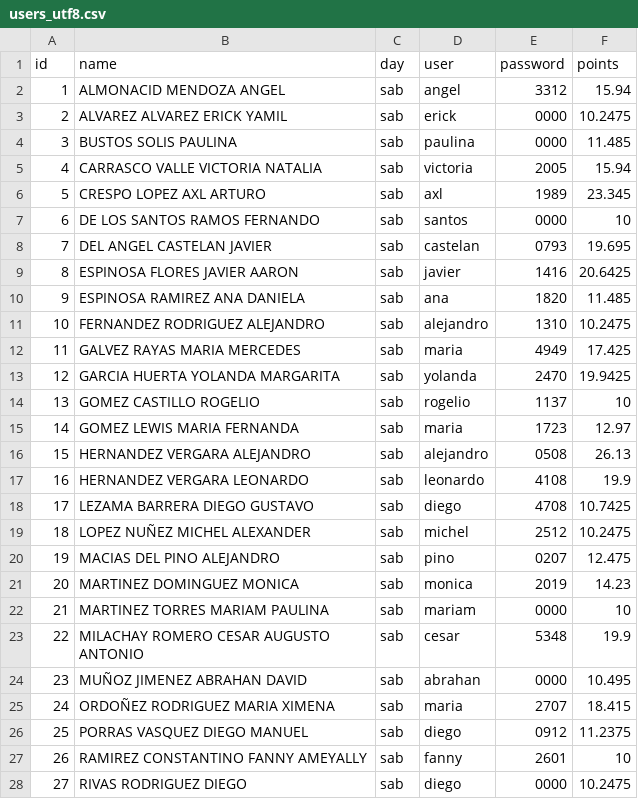
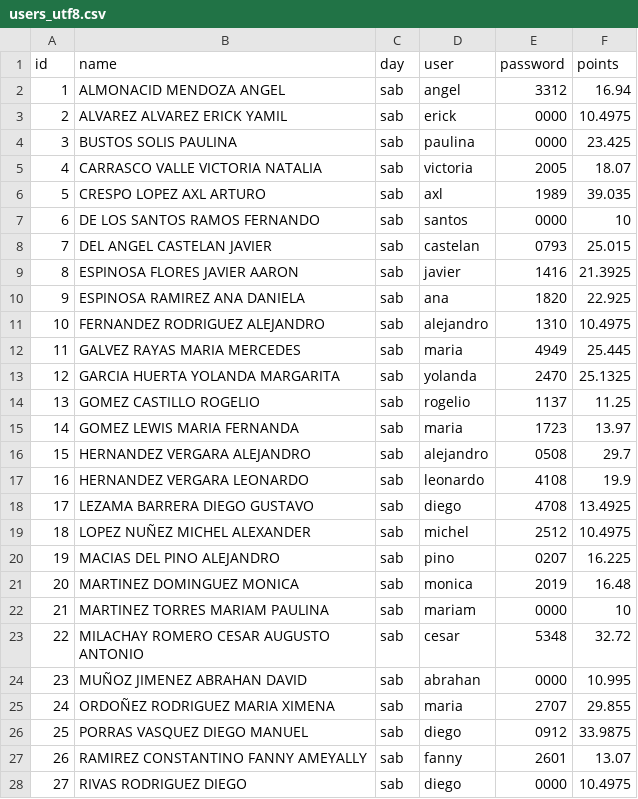
Before and after one commit to ramirezariben-boop/classroom-trading, a CSV file: data/users_utf8.csv, drawn as a sheet; only a part is shown; the diff covers the shown part only.

```diff
--- a/data/users_utf8.csv
+++ b/data/users_utf8.csv
@@ -1,28 +1,28 @@
 id,name,day,user,password,points
-1,ALMONACID MENDOZA ANGEL,sab,angel,3312,15.94
-2,ALVAREZ ALVAREZ ERICK YAMIL,sab,erick,0000,10.2475
-3,BUSTOS SOLIS PAULINA,sab,paulina,0000,11.485
-4,CARRASCO VALLE VICTORIA NATALIA,sab,victoria,2005,15.94
-5,CRESPO LOPEZ AXL ARTURO,sab,axl,1989,23.345
+1,ALMONACID MENDOZA ANGEL,sab,angel,3312,16.94
+2,ALVAREZ ALVAREZ ERICK YAMIL,sab,erick,0000,10.4975
+3,BUSTOS SOLIS PAULINA,sab,paulina,0000,23.425
+4,CARRASCO VALLE VICTORIA NATALIA,sab,victoria,2005,18.07
+5,CRESPO LOPEZ AXL ARTURO,sab,axl,1989,39.035
 6,DE LOS SANTOS RAMOS FERNANDO,sab,santos,0000,10
-7,DEL ANGEL CASTELAN JAVIER,sab,castelan,0793,19.695
-8,ESPINOSA FLORES JAVIER AARON,sab,javier,1416,20.6425
-9,ESPINOSA RAMIREZ ANA DANIELA,sab,ana,1820,11.485
-10,FERNANDEZ RODRIGUEZ ALEJANDRO,sab,alejandro,1310,10.2475
-11,GALVEZ RAYAS MARIA MERCEDES,sab,maria,4949,17.425
-12,GARCIA HUERTA YOLANDA MARGARITA,sab,yolanda,2470,19.9425
-13,GOMEZ CASTILLO ROGELIO,sab,rogelio,1137,10
-14,GOMEZ LEWIS MARIA FERNANDA,sab,maria,1723,12.97
-15,HERNANDEZ VERGARA ALEJANDRO,sab,alejandro,0508,26.13
+7,DEL ANGEL CASTELAN JAVIER,sab,castelan,0793,25.015
+8,ESPINOSA FLORES JAVIER AARON,sab,javier,1416,21.3925
+9,ESPINOSA RAMIREZ ANA DANIELA,sab,ana,1820,22.925
+10,FERNANDEZ RODRIGUEZ ALEJANDRO,sab,alejandro,1310,10.4975
+11,GALVEZ RAYAS MARIA MERCEDES,sab,maria,4949,25.445
+12,GARCIA HUERTA YOLANDA MARGARITA,sab,yolanda,2470,25.1325
+13,GOMEZ CASTILLO ROGELIO,sab,rogelio,1137,11.25
+14,GOMEZ LEWIS MARIA FERNANDA,sab,maria,1723,13.97
+15,HERNANDEZ VERGARA ALEJANDRO,sab,alejandro,0508,29.7
 16,HERNANDEZ VERGARA LEONARDO,sab,leonardo,4108,19.9
-17,LEZAMA BARRERA DIEGO GUSTAVO,sab,diego,4708,10.7425
-18,LOPEZ NUÑEZ MICHEL ALEXANDER,sab,michel,2512,10.2475
-19,MACIAS DEL PINO ALEJANDRO,sab,pino,0207,12.475
-20,MARTINEZ DOMINGUEZ MONICA,sab,monica,2019,14.23
+17,LEZAMA BARRERA DIEGO GUSTAVO,sab,diego,4708,13.4925
+18,LOPEZ NUÑEZ MICHEL ALEXANDER,sab,michel,2512,10.4975
+19,MACIAS DEL PINO ALEJANDRO,sab,pino,0207,16.225
+20,MARTINEZ DOMINGUEZ MONICA,sab,monica,2019,16.48
 21,MARTINEZ TORRES MARIAM PAULINA,sab,mariam,0000,10
-22,MILACHAY ROMERO CESAR AUGUSTO ANTONIO,sab,cesar,5348,19.9
-23,MUÑOZ JIMENEZ ABRAHAN DAVID,sab,abrahan,0000,10.495
-24,ORDOÑEZ RODRIGUEZ MARIA XIMENA,sab,maria,2707,18.415
-25,PORRAS VASQUEZ DIEGO MANUEL,sab,diego,0912,11.2375
-26,RAMIREZ CONSTANTINO FANNY AMEYALLY,sab,fanny,2601,10
-27,RIVAS RODRIGUEZ DIEGO,sab,diego,0000,10.2475
+22,MILACHAY ROMERO CESAR AUGUSTO ANTONIO,sab,cesar,5348,32.72
+23,MUÑOZ JIMENEZ ABRAHAN DAVID,sab,abrahan,0000,10.995
+24,ORDOÑEZ RODRIGUEZ MARIA XIMENA,sab,maria,2707,29.855
+25,PORRAS VASQUEZ DIEGO MANUEL,sab,diego,0912,33.9875
+26,RAMIREZ CONSTANTINO FANNY AMEYALLY,sab,fanny,2601,13.07
+27,RIVAS RODRIGUEZ DIEGO,sab,diego,0000,10.4975
```
Also changed, not shown: 33 edited cells elsewhere in this file, 1 other file.
